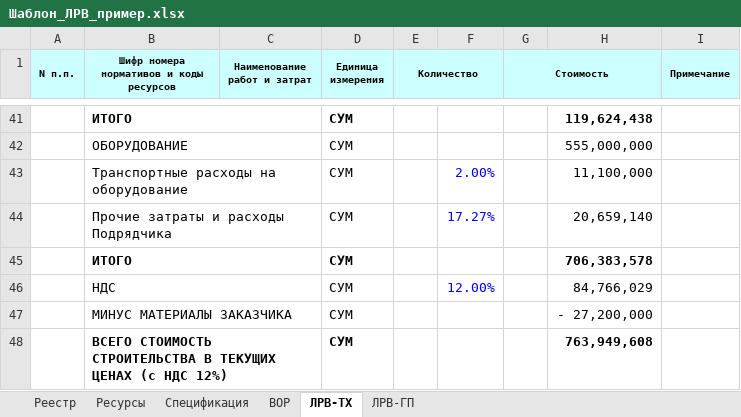
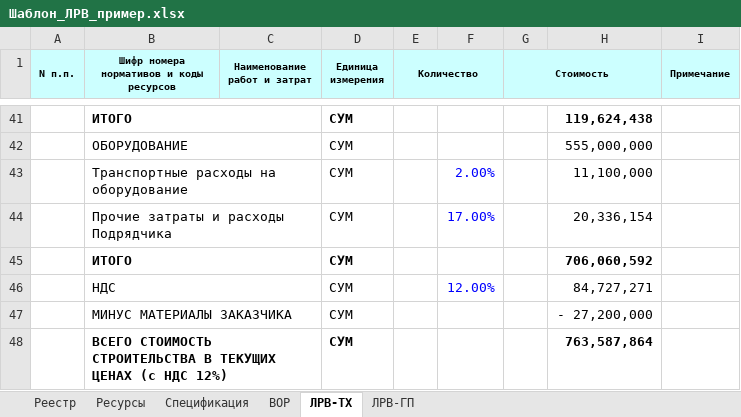
Before and after one commit to ojbekhabibov-svg/SHNK_GSN, an Excel workbook: _правила_ЛРВ/Шаблон_ЛРВ_пример.xlsx, sheet ЛРВ-ТХ, drawn as a sheet; only a part is shown, gaps mark what is left out; values as stored, in another font and other column widths than the file's, no borders; the diff names each change by its address in the sheet, - before the commit and + after, or states it on an @@ line.

```diff
--- a/_правила_ЛРВ/Шаблон_ЛРВ_пример.xlsx (sheet ЛРВ-ТХ)
+++ b/_правила_ЛРВ/Шаблон_ЛРВ_пример.xlsx (sheet ЛРВ-ТХ)
-F44: 17.27%
+F44: 17.00%
-H44: 20,659,140
+H44: 20,336,154
-H45: 706,383,578
+H45: 706,060,592
-H46: 84,766,029
+H46: 84,727,271
-H48: 763,949,608
+H48: 763,587,864
```
Also changed, not shown: sheet Реестр, sheet ЛРВ-ГП, 1 other file.
